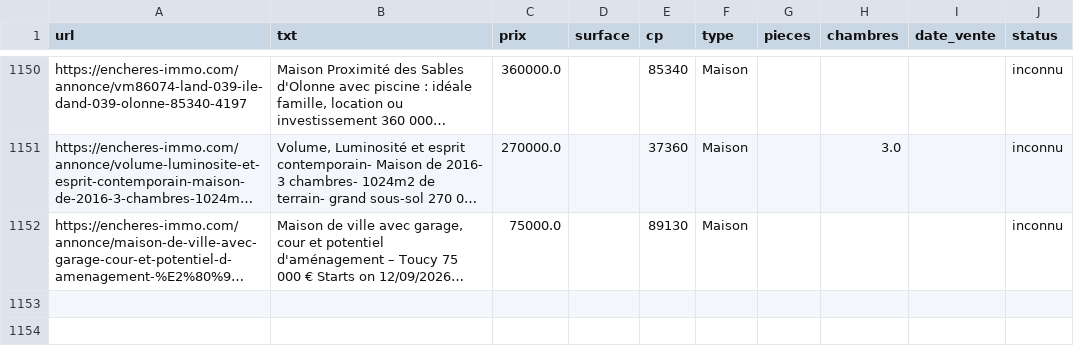
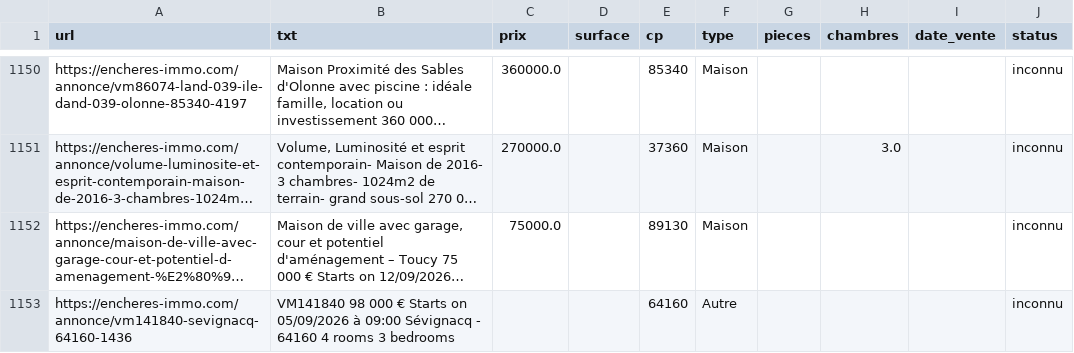
Before and after one commit to mathiasrou/viager-scraper, a CSV file: historique_immo.csv, drawn as a sheet; only a part is shown, gaps mark what is left out; long unchanged cells end in …; the diff names each change by its address in the sheet, - before the commit and + after, or states it on an @@ line.

```diff
--- a/historique_immo.csv
+++ b/historique_immo.csv
+row 1153: https://encheres-immo.com/annonce/vm141840-sevignacq-64160-1436 | VM141840 98 000 € Starts on 05/09/2026 à 09:00 Sévignacq - 64160 4 rooms 3 bedrooms |  |  | 64160 | Autre |  |  |  | inconnu
```
Also changed, not shown: historique_avoventes.csv, historique_ids.csv, 1 other file.
